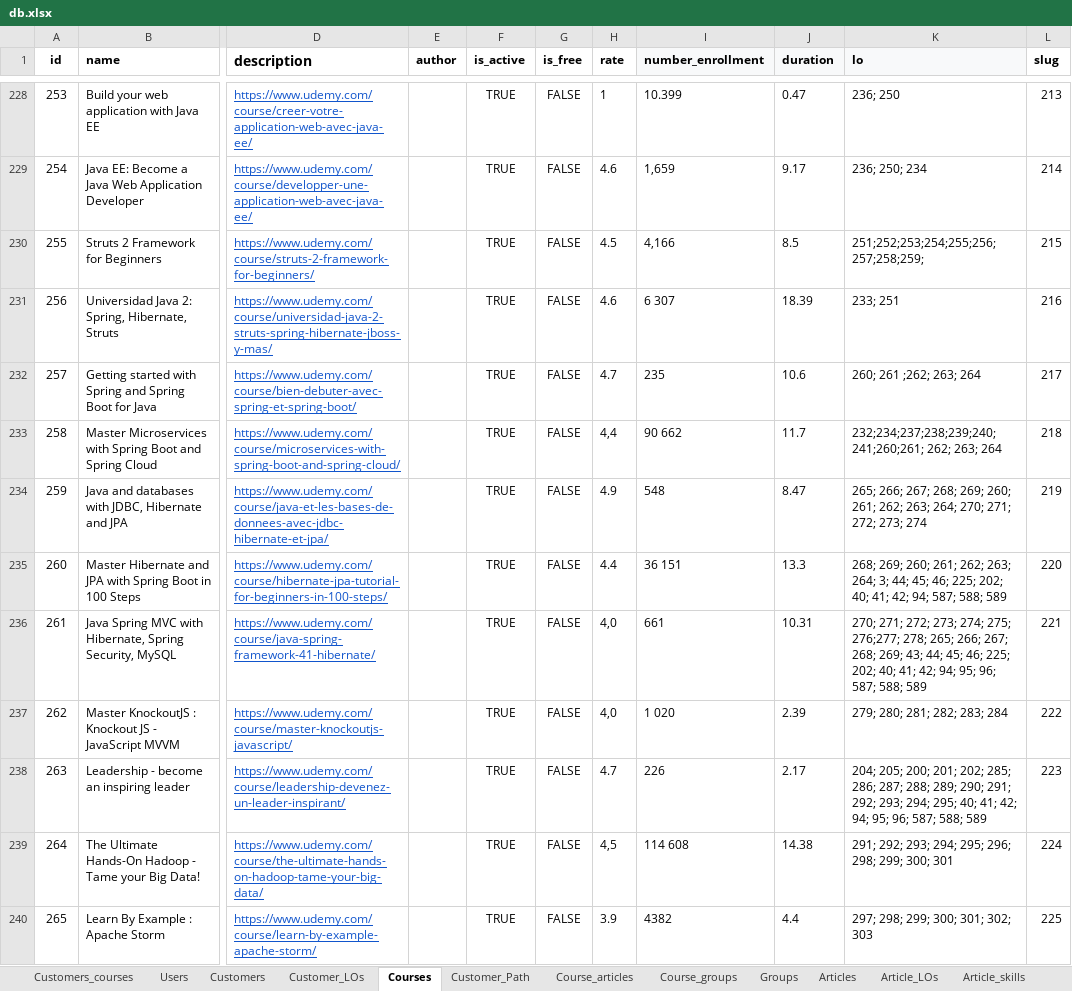
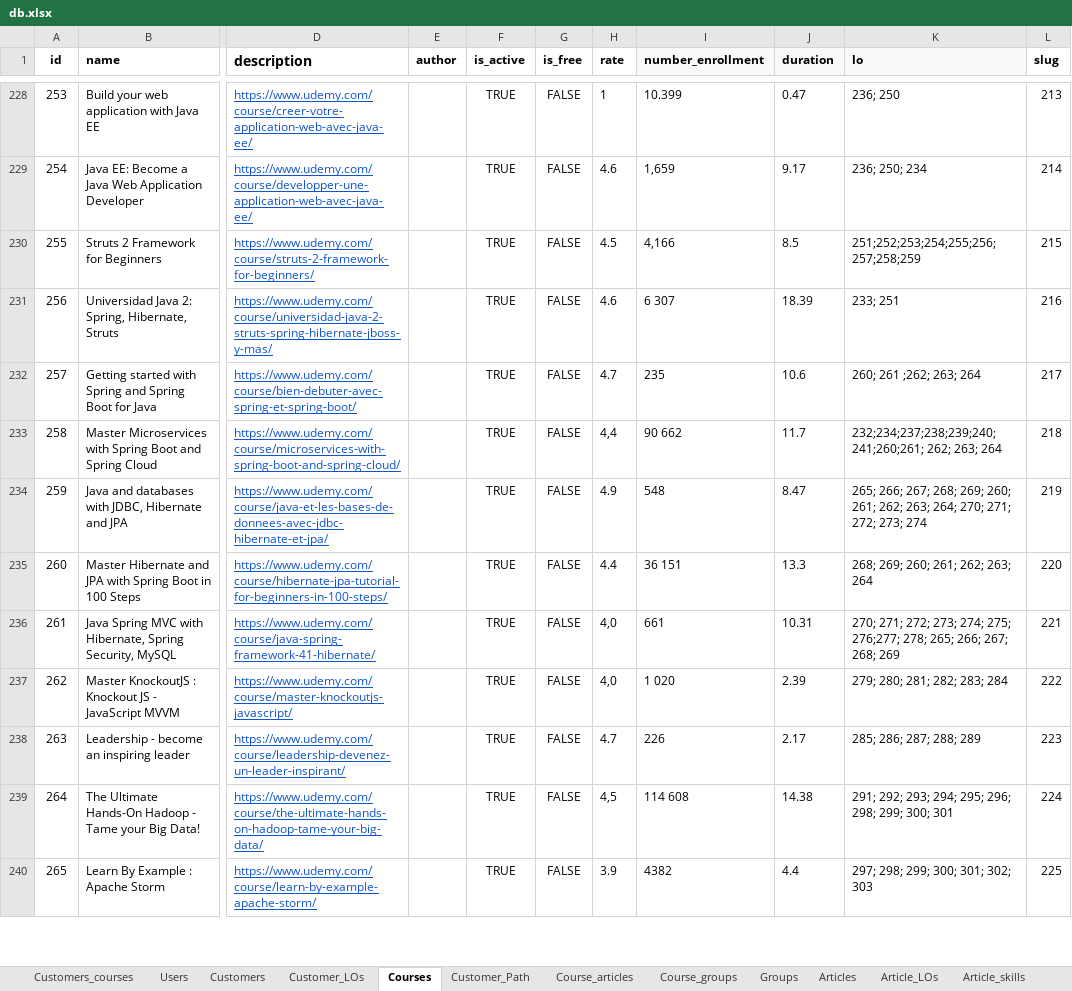
Before and after one commit to Phongptse05472/rails-efe, an Excel workbook: db/data_import_from_csv/db.xlsx, sheet Courses, drawn as a sheet; only a part is shown, gaps mark what is left out; values as stored, in another font and other column widths than the file's, no borders; charts and pictures not drawn; the diff covers the shown part only; the diff names each change by its address in the sheet, - before the commit and + after, or states it on an @@ line.

```diff
--- a/db/data_import_from_csv/db.xlsx (sheet Courses)
+++ b/db/data_import_from_csv/db.xlsx (sheet Courses)
-K230 (lo): 251;252;253;254;255;256;257;258;259;
+K230 (lo): 251;252;253;254;255;256;257;258;259
-K235 (lo): …262; 263; 264; 3; 44; 45; 46; 225; 202; 40; 41; 42; 94; 587; 588; 589
+K235 (lo): …262; 263; 264
-K236 (lo): …267; 268; 269; 43; 44; 45; 46; 225; 202; 40; 41; 42; 94; 95; 96; 587; 588; 589
+K236 (lo): …267; 268; 269
-K238 (lo): 204; 205; 200; 201; 202; 285; 286; 287; 288; 289; 290; 291; 292; 293; 294; 295; 40; 41; 42; 94; 95; 96; 587; 588; 589
+K238 (lo): 285; 286; 287; 288; 289
```
Also changed, not shown: 13 edited cells and cell formats elsewhere in this sheet, sheet Articles, sheet Path_LOs, sheet Skills, charts or pictures, 3 other files.
